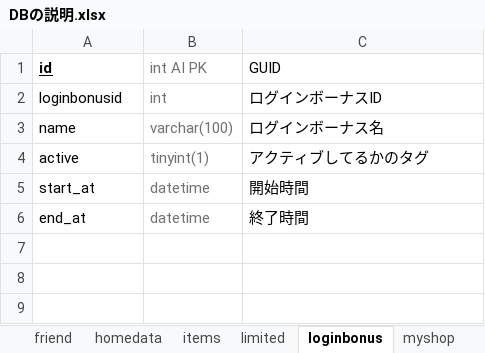
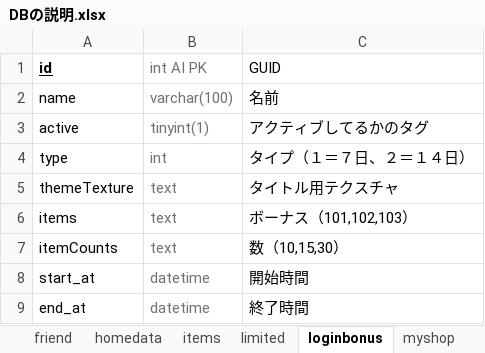
Before and after one commit to jobcrowngame/CraftStory, an Excel workbook: Doc/DBの説明.xlsx, sheet loginbonus, drawn as a sheet; values as stored, in another font and other column widths than the file's, no borders; removed rows and columns are numbered as before the commit, all else as after; the diff names each change by its address in the sheet, - before the commit and + after, or states it on an @@ line.

```diff
--- a/Doc/DBの説明.xlsx (sheet loginbonus)
+++ b/Doc/DBの説明.xlsx (sheet loginbonus)
-row 2: loginbonusid | int | ログインボーナスID
-C2 (GUID): ログインボーナス名
+C2 (GUID): 名前
+row 4: type | int | タイプ（１＝７日、２＝１４日）
+row 5: themeTexture | text | タイトル用テクスチャ
+row 6: items | text | ボーナス（101,102,103）
+row 7: itemCounts | text | 数（10,15,30）
```
Also changed, not shown: sheet limited, sheet statistics_user, sheet notice, sheet userdata, other sheet tabs.
